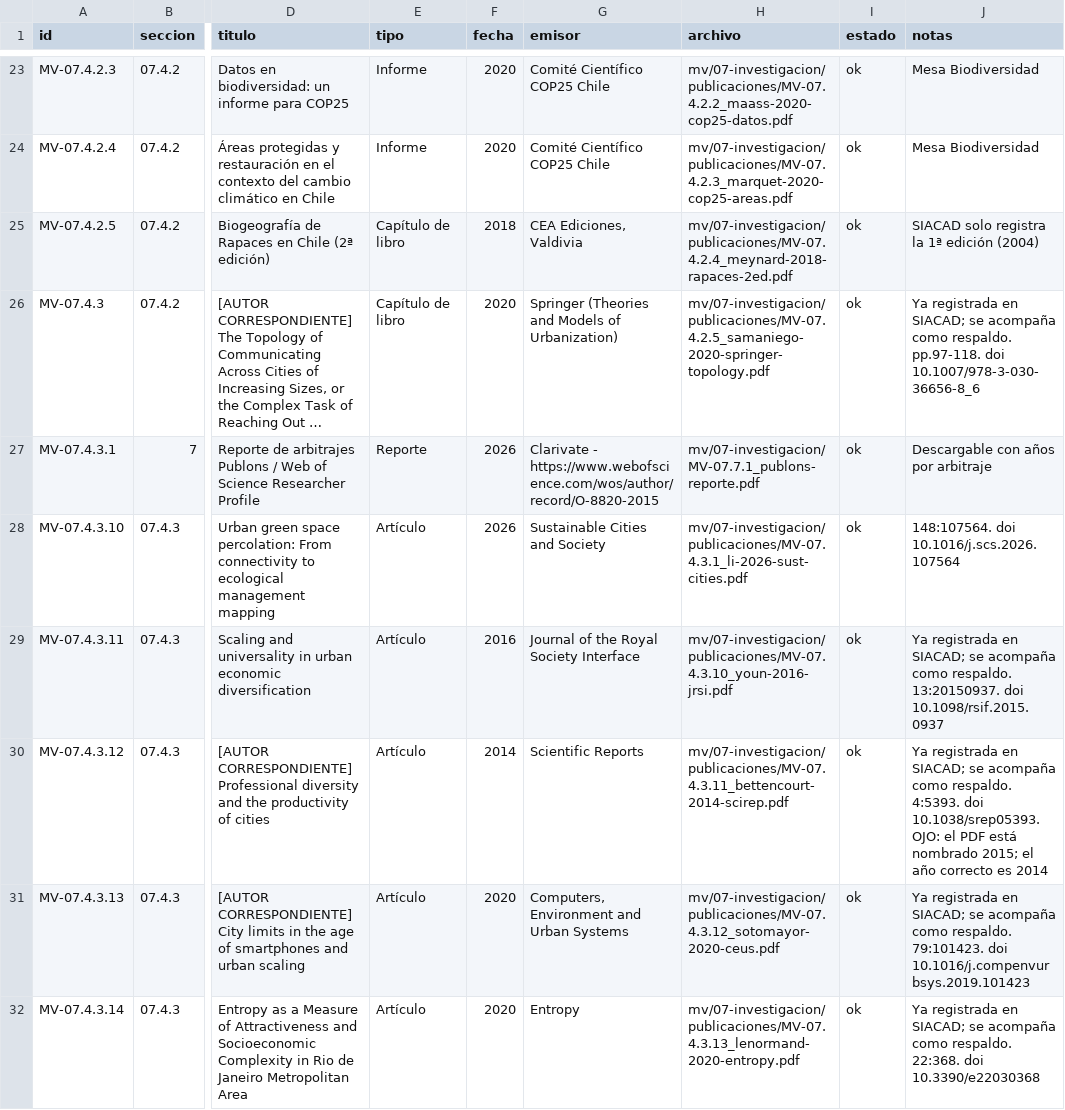
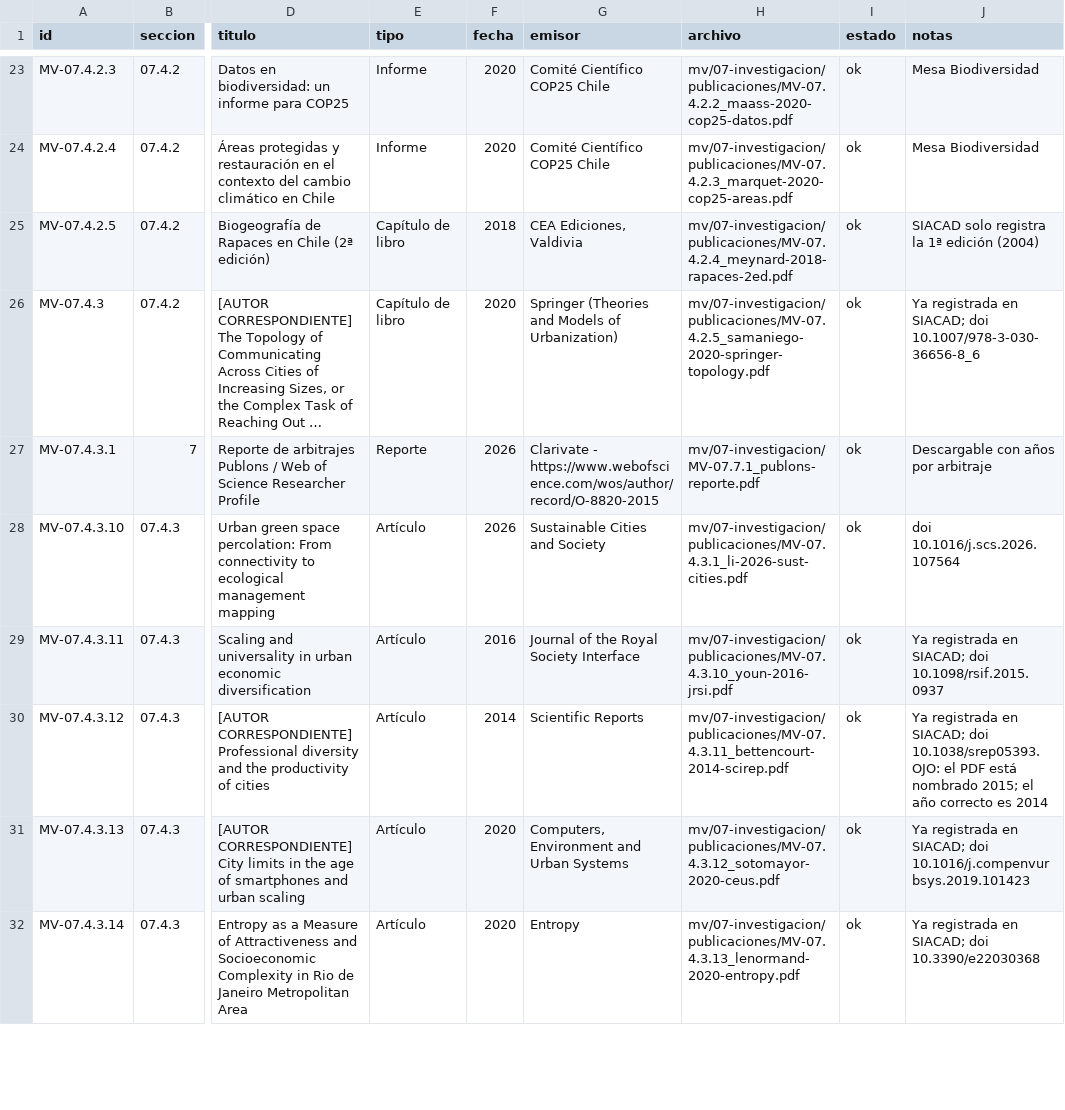
Before and after one commit to horaciosamaniego/expediente-promocion, a CSV file: manifest.csv, drawn as a sheet; only a part is shown, gaps mark what is left out; long unchanged cells end in …; the diff covers the shown part only; the diff names each change by its address in the sheet, - before the commit and + after, or states it on an @@ line.

```diff
--- a/manifest.csv
+++ b/manifest.csv
-J26 (notas): …en SIACAD; se acompaña como respaldo. pp.97-118. doi 10.1007/978-3-030-36656-8_6
+J26 (notas): …en SIACAD; doi 10.1007/978-3-030-36656-8_6
-J28 (notas): 148:107564. doi 10.1016/j.scs.2026.107564
+J28 (notas): doi 10.1016/j.scs.2026.107564
-J29 (notas): …en SIACAD; se acompaña como respaldo. 13:20150937. doi 10.1098/rsif.2015.0937
+J29 (notas): …en SIACAD; doi 10.1098/rsif.2015.0937
-J30 (notas): …en SIACAD; se acompaña como respaldo. 4:5393. doi 10.1038/srep05393.…
+J30 (notas): …en SIACAD; doi 10.1038/srep05393.…
-J31 (notas): …en SIACAD; se acompaña como respaldo. 79:101423. doi 10.1016/j.compenvurbsys.2019.101423
+J31 (notas): …en SIACAD; doi 10.1016/j.compenvurbsys.2019.101423
-J32 (notas): …en SIACAD; se acompaña como respaldo. 22:368. doi 10.3390/e22030368
+J32 (notas): …en SIACAD; doi 10.3390/e22030368
```
Also changed, not shown: 30 edited cells elsewhere in this file, 2 other files.
